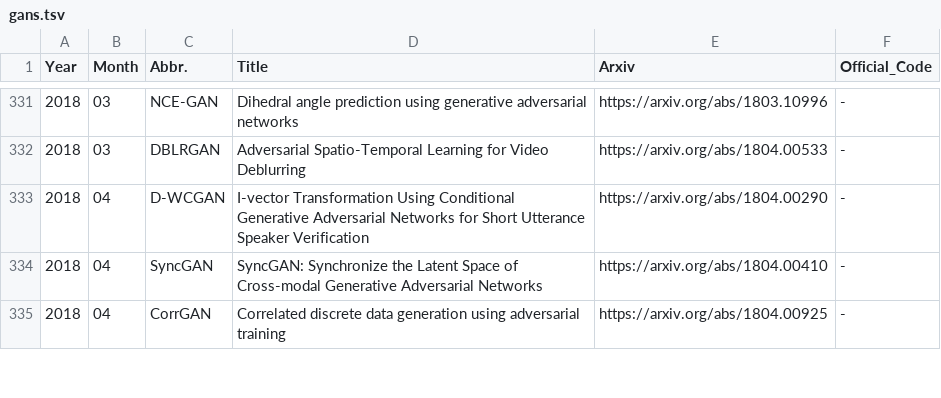
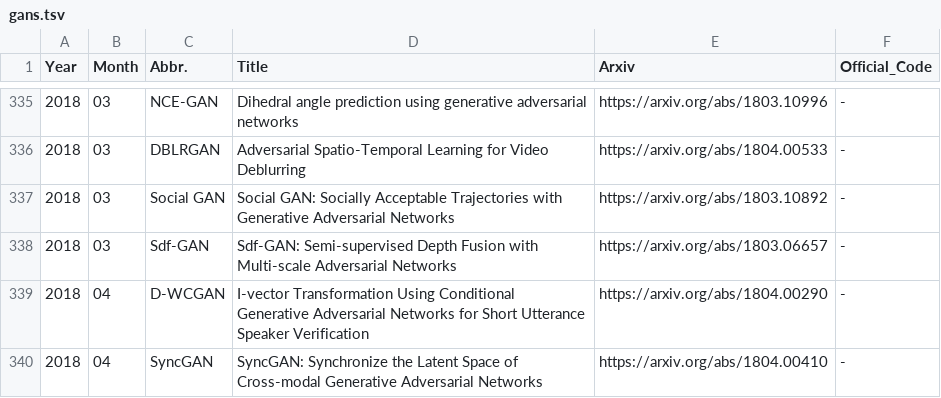
Before and after one commit to hindupuravinash/the-gan-zoo, a TSV file: gans.tsv, drawn as a sheet; only a part is shown, gaps mark what is left out; the shorter side is filled out with more unchanged rows; the diff covers the shown part only.

```diff
--- a/gans.tsv
+++ b/gans.tsv
@@ -332,2 +336,4 @@ Year	Month	Abbr.	Title	Arxiv	Official_Code
 2018	03	DBLRGAN	Adversarial Spatio-Temporal Learning for Video Deblurring	https://arxiv.org/abs/1804.00533	-
+2018	03	Social GAN	Social GAN: Socially Acceptable Trajectories with Generative Adversarial Networks	https://arxiv.org/abs/1803.10892	-
+2018	03	Sdf-GAN	Sdf-GAN: Semi-supervised Depth Fusion with Multi-scale Adversarial Networks	https://arxiv.org/abs/1803.06657	-
 2018	04	D-WCGAN	I-vector Transformation Using Conditional Generative Adversarial Networks for Short Utterance Speaker Verification	https://arxiv.org/abs/1804.00290	-
```
Also changed, not shown: 6 added rows and 1 edited cell elsewhere in this file, 2 other files.
